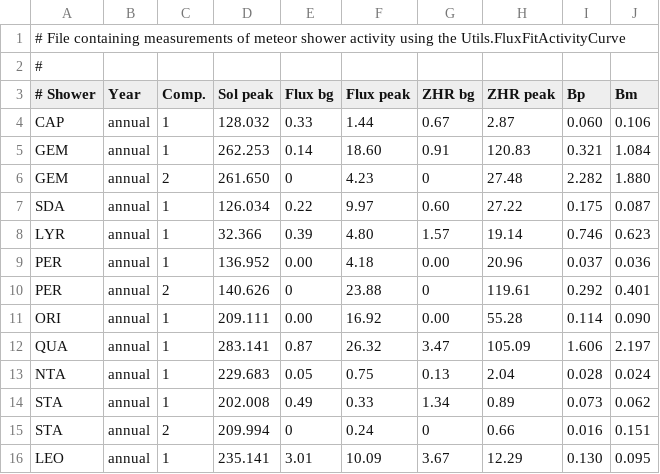
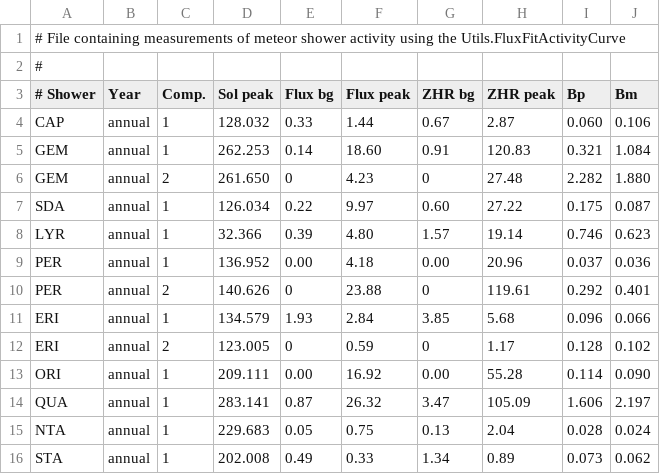
Before and after one commit to CroatianMeteorNetwork/RMS, a CSV file: share/flux_activity.csv, drawn as a sheet; only a part is shown; the shorter side is filled out with more unchanged rows; the diff names each change by its address in the sheet, - before the commit and + after, or states it on an @@ line.

Commit message:
added ERI and coloring for shower hemisphere

```diff
--- a/share/flux_activity.csv
+++ b/share/flux_activity.csv
+row 11: ERI | annual | 1 | 134.579 | 1.93 | 2.84 | 3.85 | 5.68 | 0.096 | 0.066
+row 12: ERI | annual | 2 | 123.005 | 0 | 0.59 | 0 | 1.17 | 0.128 | 0.102
```
Also changed, not shown: 1 other file.
